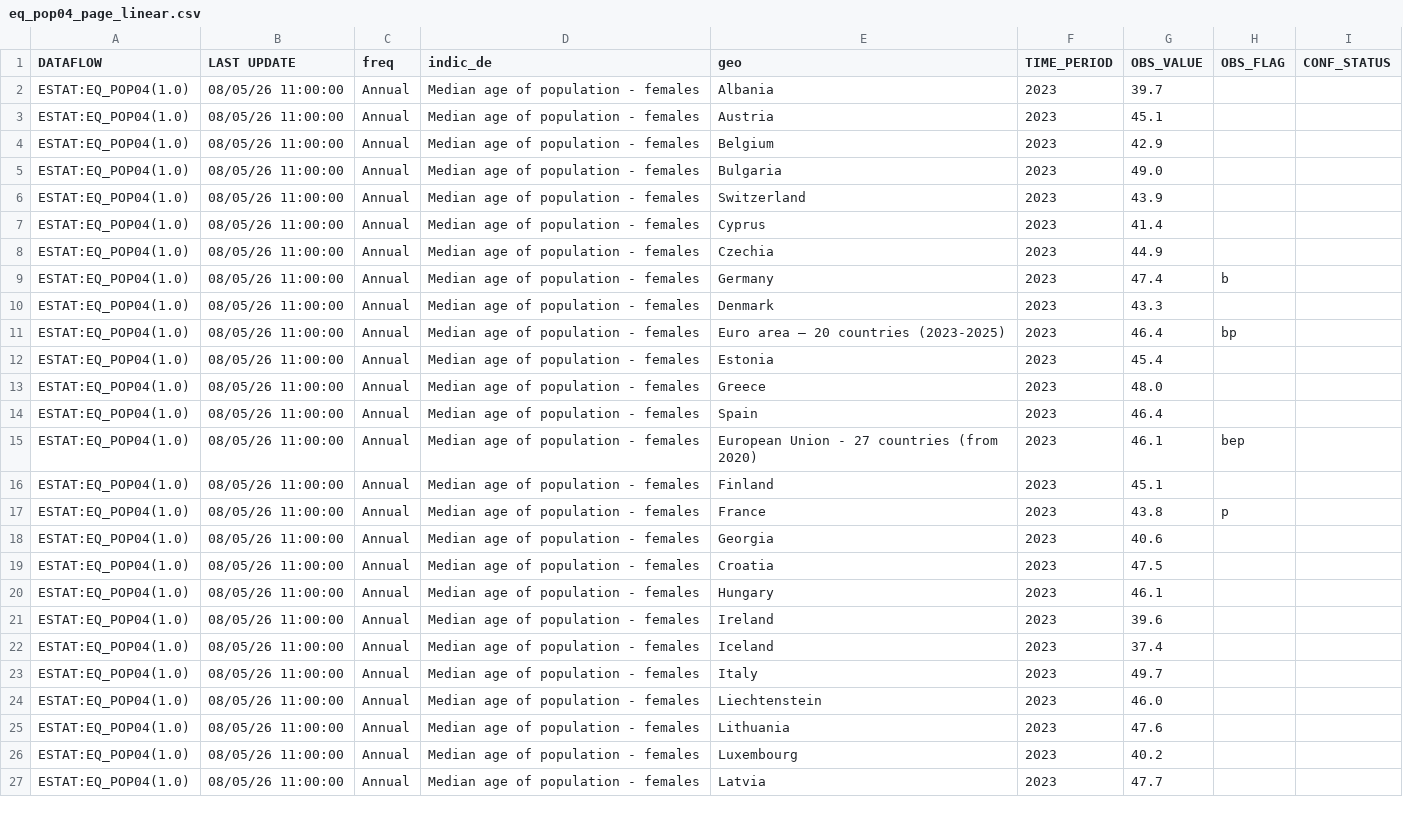
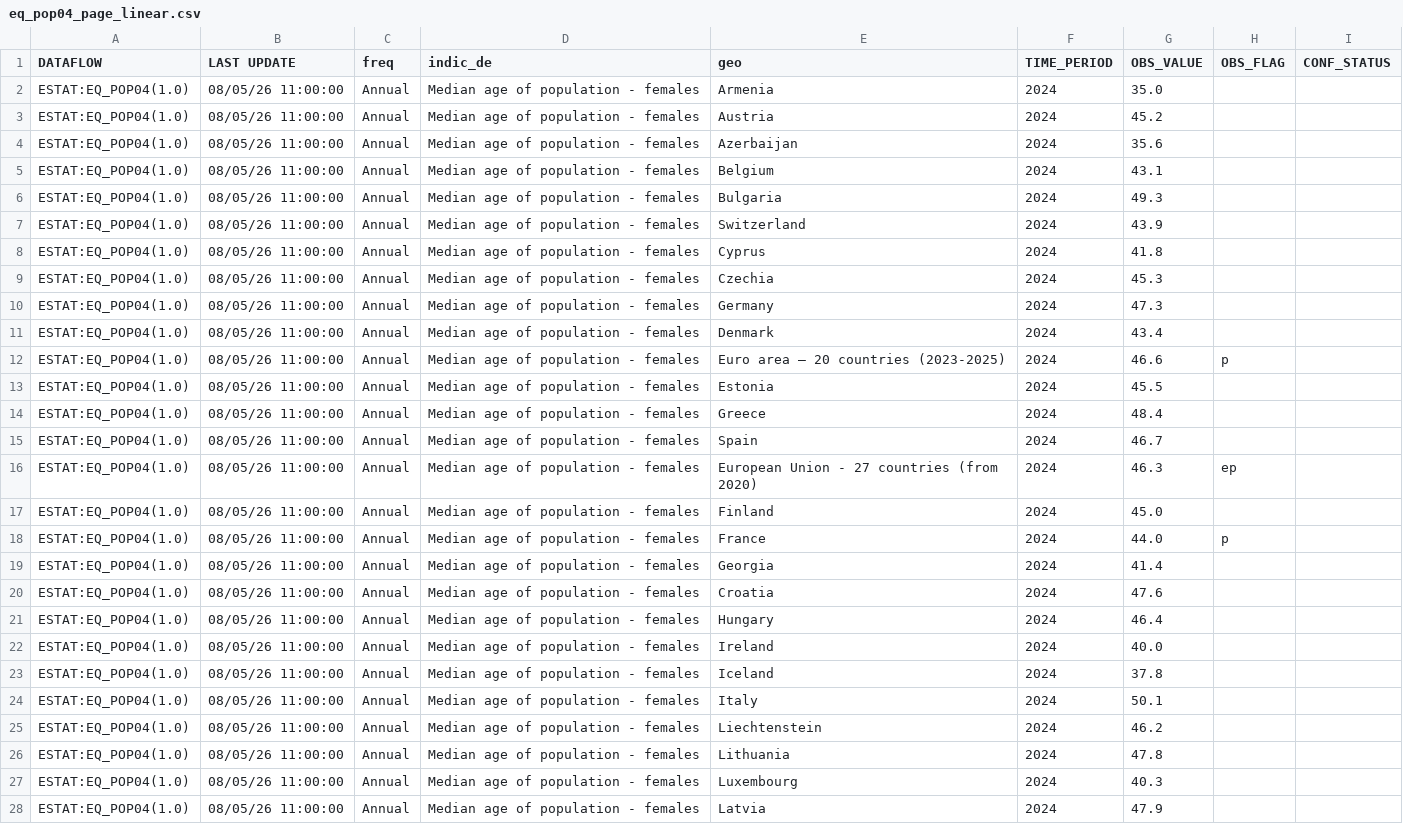
Before and after one commit to jinalpawar/DDE-Project, a CSV file: data/eq_pop04_page_linear.csv, drawn as a sheet; only a part is shown; the diff covers the shown part only.

```diff
--- a/data/eq_pop04_page_linear.csv
+++ b/data/eq_pop04_page_linear.csv
@@ -1,27 +1,28 @@
 DATAFLOW,LAST UPDATE,freq,indic_de,geo,TIME_PERIOD,OBS_VALUE,OBS_FLAG,CONF_STATUS
-ESTAT:EQ_POP04(1.0),08/05/26 11:00:00,Annual,Median age of population - females,Albania,2023,39.7,,
-ESTAT:EQ_POP04(1.0),08/05/26 11:00:00,Annual,Median age of population - females,Austria,2023,45.1,,
-ESTAT:EQ_POP04(1.0),08/05/26 11:00:00,Annual,Median age of population - females,Belgium,2023,42.9,,
-ESTAT:EQ_POP04(1.0),08/05/26 11:00:00,Annual,Median age of population - females,Bulgaria,2023,49.0,,
-ESTAT:EQ_POP04(1.0),08/05/26 11:00:00,Annual,Median age of population - females,Switzerland,2023,43.9,,
-ESTAT:EQ_POP04(1.0),08/05/26 11:00:00,Annual,Median age of population - females,Cyprus,2023,41.4,,
-ESTAT:EQ_POP04(1.0),08/05/26 11:00:00,Annual,Median age of population - females,Czechia,2023,44.9,,
-ESTAT:EQ_POP04(1.0),08/05/26 11:00:00,Annual,Median age of population - females,Germany,2023,47.4,b,
-ESTAT:EQ_POP04(1.0),08/05/26 11:00:00,Annual,Median age of population - females,Denmark,2023,43.3,,
-ESTAT:EQ_POP04(1.0),08/05/26 11:00:00,Annual,Median age of population - females,Euro area – 20 countries (2023-2025),2023,46.4,bp,
-ESTAT:EQ_POP04(1.0),08/05/26 11:00:00,Annual,Median age of population - females,Estonia,2023,45.4,,
-ESTAT:EQ_POP04(1.0),08/05/26 11:00:00,Annual,Median age of population - females,Greece,2023,48.0,,
-ESTAT:EQ_POP04(1.0),08/05/26 11:00:00,Annual,Median age of population - females,Spain,2023,46.4,,
-ESTAT:EQ_POP04(1.0),08/05/26 11:00:00,Annual,Median age of population - females,European Union - 27 countries (from 2020),2023,46.1,bep,
-ESTAT:EQ_POP04(1.0),08/05/26 11:00:00,Annual,Median age of population - females,Finland,2023,45.1,,
-ESTAT:EQ_POP04(1.0),08/05/26 11:00:00,Annual,Median age of population - females,France,2023,43.8,p,
-ESTAT:EQ_POP04(1.0),08/05/26 11:00:00,Annual,Median age of population - females,Georgia,2023,40.6,,
-ESTAT:EQ_POP04(1.0),08/05/26 11:00:00,Annual,Median age of population - females,Croatia,2023,47.5,,
-ESTAT:EQ_POP04(1.0),08/05/26 11:00:00,Annual,Median age of population - females,Hungary,2023,46.1,,
-ESTAT:EQ_POP04(1.0),08/05/26 11:00:00,Annual,Median age of population - females,Ireland,2023,39.6,,
-ESTAT:EQ_POP04(1.0),08/05/26 11:00:00,Annual,Median age of population - females,Iceland,2023,37.4,,
-ESTAT:EQ_POP04(1.0),08/05/26 11:00:00,Annual,Median age of population - females,Italy,2023,49.7,,
-ESTAT:EQ_POP04(1.0),08/05/26 11:00:00,Annual,Median age of population - females,Liechtenstein,2023,46.0,,
-ESTAT:EQ_POP04(1.0),08/05/26 11:00:00,Annual,Median age of population - females,Lithuania,2023,47.6,,
-ESTAT:EQ_POP04(1.0),08/05/26 11:00:00,Annual,Median age of population - females,Luxembourg,2023,40.2,,
-ESTAT:EQ_POP04(1.0),08/05/26 11:00:00,Annual,Median age of population - females,Latvia,2023,47.7,,
+ESTAT:EQ_POP04(1.0),08/05/26 11:00:00,Annual,Median age of population - females,Armenia,2024,35.0,,
+ESTAT:EQ_POP04(1.0),08/05/26 11:00:00,Annual,Median age of population - females,Austria,2024,45.2,,
+ESTAT:EQ_POP04(1.0),08/05/26 11:00:00,Annual,Median age of population - females,Azerbaijan,2024,35.6,,
+ESTAT:EQ_POP04(1.0),08/05/26 11:00:00,Annual,Median age of population - females,Belgium,2024,43.1,,
+ESTAT:EQ_POP04(1.0),08/05/26 11:00:00,Annual,Median age of population - females,Bulgaria,2024,49.3,,
+ESTAT:EQ_POP04(1.0),08/05/26 11:00:00,Annual,Median age of population - females,Switzerland,2024,43.9,,
+ESTAT:EQ_POP04(1.0),08/05/26 11:00:00,Annual,Median age of population - females,Cyprus,2024,41.8,,
+ESTAT:EQ_POP04(1.0),08/05/26 11:00:00,Annual,Median age of population - females,Czechia,2024,45.3,,
+ESTAT:EQ_POP04(1.0),08/05/26 11:00:00,Annual,Median age of population - females,Germany,2024,47.3,,
+ESTAT:EQ_POP04(1.0),08/05/26 11:00:00,Annual,Median age of population - females,Denmark,2024,43.4,,
+ESTAT:EQ_POP04(1.0),08/05/26 11:00:00,Annual,Median age of population - females,Euro area – 20 countries (2023-2025),2024,46.6,p,
+ESTAT:EQ_POP04(1.0),08/05/26 11:00:00,Annual,Median age of population - females,Estonia,2024,45.5,,
+ESTAT:EQ_POP04(1.0),08/05/26 11:00:00,Annual,Median age of population - females,Greece,2024,48.4,,
+ESTAT:EQ_POP04(1.0),08/05/26 11:00:00,Annual,Median age of population - females,Spain,2024,46.7,,
+ESTAT:EQ_POP04(1.0),08/05/26 11:00:00,Annual,Median age of population - females,European Union - 27 countries (from 2020),2024,46.3,ep,
+ESTAT:EQ_POP04(1.0),08/05/26 11:00:00,Annual,Median age of population - females,Finland,2024,45.0,,
+ESTAT:EQ_POP04(1.0),08/05/26 11:00:00,Annual,Median age of population - females,France,2024,44.0,p,
+ESTAT:EQ_POP04(1.0),08/05/26 11:00:00,Annual,Median age of population - females,Georgia,2024,41.4,,
+ESTAT:EQ_POP04(1.0),08/05/26 11:00:00,Annual,Median age of population - females,Croatia,2024,47.6,,
+ESTAT:EQ_POP04(1.0),08/05/26 11:00:00,Annual,Median age of population - females,Hungary,2024,46.4,,
+ESTAT:EQ_POP04(1.0),08/05/26 11:00:00,Annual,Median age of population - females,Ireland,2024,40.0,,
+ESTAT:EQ_POP04(1.0),08/05/26 11:00:00,Annual,Median age of population - females,Iceland,2024,37.8,,
+ESTAT:EQ_POP04(1.0),08/05/26 11:00:00,Annual,Median age of population - females,Italy,2024,50.1,,
+ESTAT:EQ_POP04(1.0),08/05/26 11:00:00,Annual,Median age of population - females,Liechtenstein,2024,46.2,,
+ESTAT:EQ_POP04(1.0),08/05/26 11:00:00,Annual,Median age of population - females,Lithuania,2024,47.8,,
+ESTAT:EQ_POP04(1.0),08/05/26 11:00:00,Annual,Median age of population - females,Luxembourg,2024,40.3,,
+ESTAT:EQ_POP04(1.0),08/05/26 11:00:00,Annual,Median age of population - females,Latvia,2024,47.9,,
```
Also changed, not shown: 1 added row and 27 edited cells elsewhere in this file, data/sdg_08_10_page_linear.csv, output/combined_data.csv, 5 other files.
